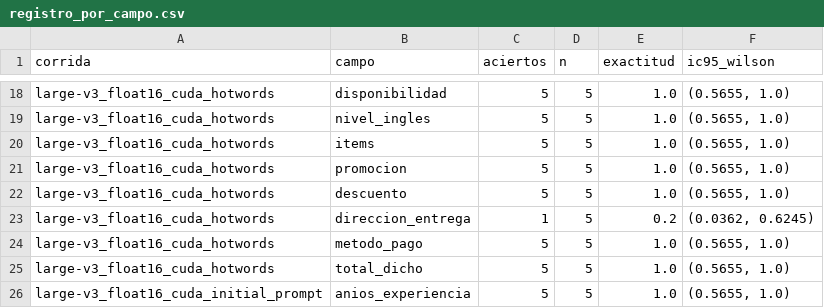
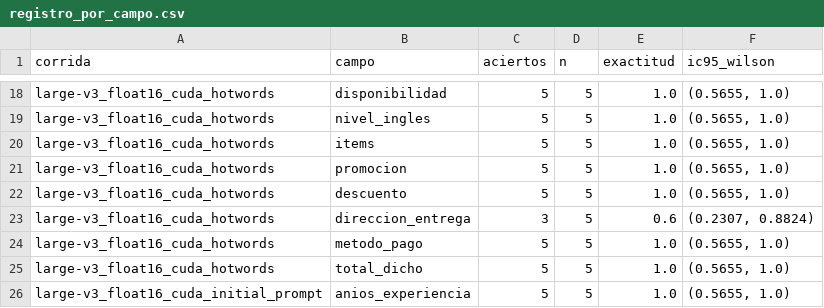
Before and after one commit to mmlis02/HW_05_202602, a CSV file: data/resultados/registro_por_campo.csv, drawn as a sheet; only a part is shown, gaps mark what is left out; the diff covers the shown part only.

```diff
--- a/data/resultados/registro_por_campo.csv
+++ b/data/resultados/registro_por_campo.csv
@@ -22,3 +22,3 @@ large-v3_float16_cuda_hotwords,promocion,5,5,1.0,"(0.5655, 1.0)"
 large-v3_float16_cuda_hotwords,descuento,5,5,1.0,"(0.5655, 1.0)"
-large-v3_float16_cuda_hotwords,direccion_entrega,1,5,0.2,"(0.0362, 0.6245)"
+large-v3_float16_cuda_hotwords,direccion_entrega,3,5,0.6,"(0.2307, 0.8824)"
 large-v3_float16_cuda_hotwords,metodo_pago,5,5,1.0,"(0.5655, 1.0)"
```
Also changed, not shown: 42 edited cells elsewhere in this file, data/resultados/metricas_por_clip.csv, data/resultados/metricas_transcripcion.csv, 3 other files.
